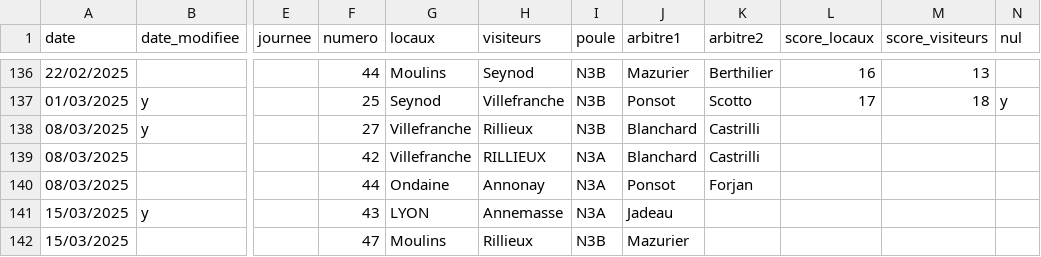
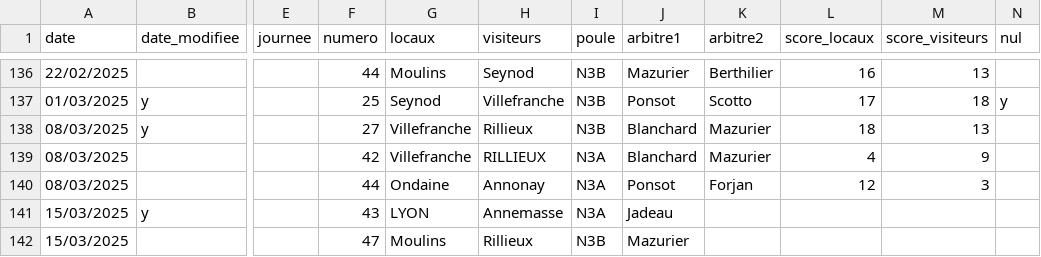
Before and after one commit to praginel/comitesavoienwp, a CSV file: _data/n3-2025.csv, drawn as a sheet; only a part is shown, gaps mark what is left out; the diff names each change by its address in the sheet, - before the commit and + after, or states it on an @@ line.

```diff
--- a/_data/n3-2025.csv
+++ b/_data/n3-2025.csv
-K138:K139 (arbitre2): Castrilli
+K138:K139 (arbitre2): Mazurier
-L138 (score_locaux): (empty)
+L138 (score_locaux): 18
-M138 (score_visiteurs): (empty)
+M138 (score_visiteurs): 13
-L139 (score_locaux): (empty)
+L139 (score_locaux): 4
-M139 (score_visiteurs): (empty)
+M139 (score_visiteurs): 9
-L140 (score_locaux): (empty)
+L140 (score_locaux): 12
-M140 (score_visiteurs): (empty)
+M140 (score_visiteurs): 3
```
Also changed, not shown: 1 other file.
